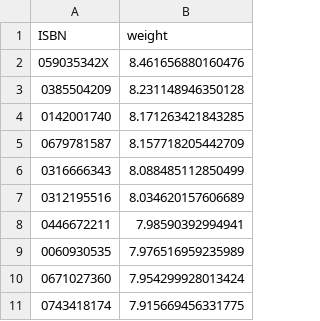
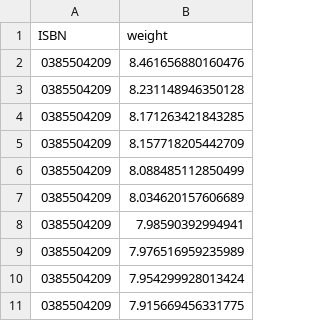
Before and after one commit to thomasmosterd/INFOMPPM, a CSV file: Week 01/app/recommendations/recommendations-ratings-weight.csv, drawn as a sheet.

```diff
--- a/Week 01/app/recommendations/recommendations-ratings-weight.csv
+++ b/Week 01/app/recommendations/recommendations-ratings-weight.csv
@@ -1,11 +1,11 @@
 ISBN;weight
-059035342X;8.461656880160476
+0385504209;8.461656880160476
 0385504209;8.231148946350128
-0142001740;8.171263421843285
-0679781587;8.157718205442709
-0316666343;8.088485112850499
-0312195516;8.034620157606689
-0446672211;7.98590392994941
-0060930535;7.976516959235989
-0671027360;7.954299928013424
-0743418174;7.915669456331775
+0385504209;8.171263421843285
+0385504209;8.157718205442709
+0385504209;8.088485112850499
+0385504209;8.034620157606689
+0385504209;7.98590392994941
+0385504209;7.976516959235989
+0385504209;7.954299928013424
+0385504209;7.915669456331775
```
Also changed, not shown: Week 01/app/recommendations/recommendations-ratings-avg.csv, 3 other files.
